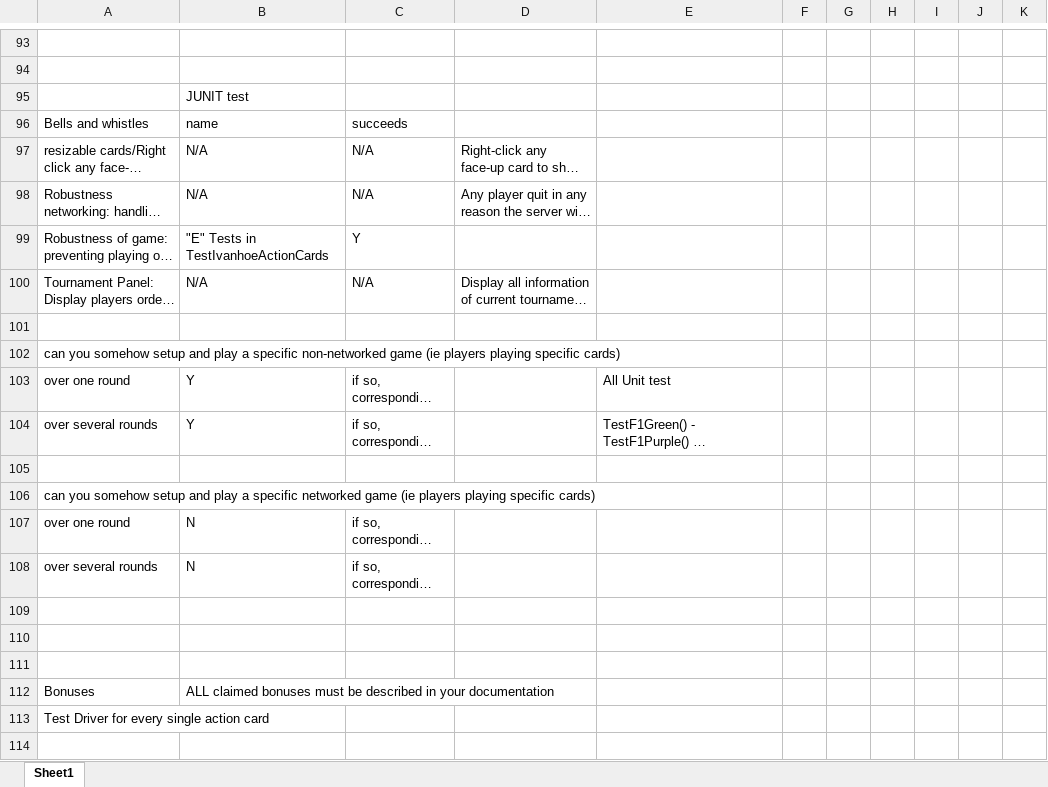
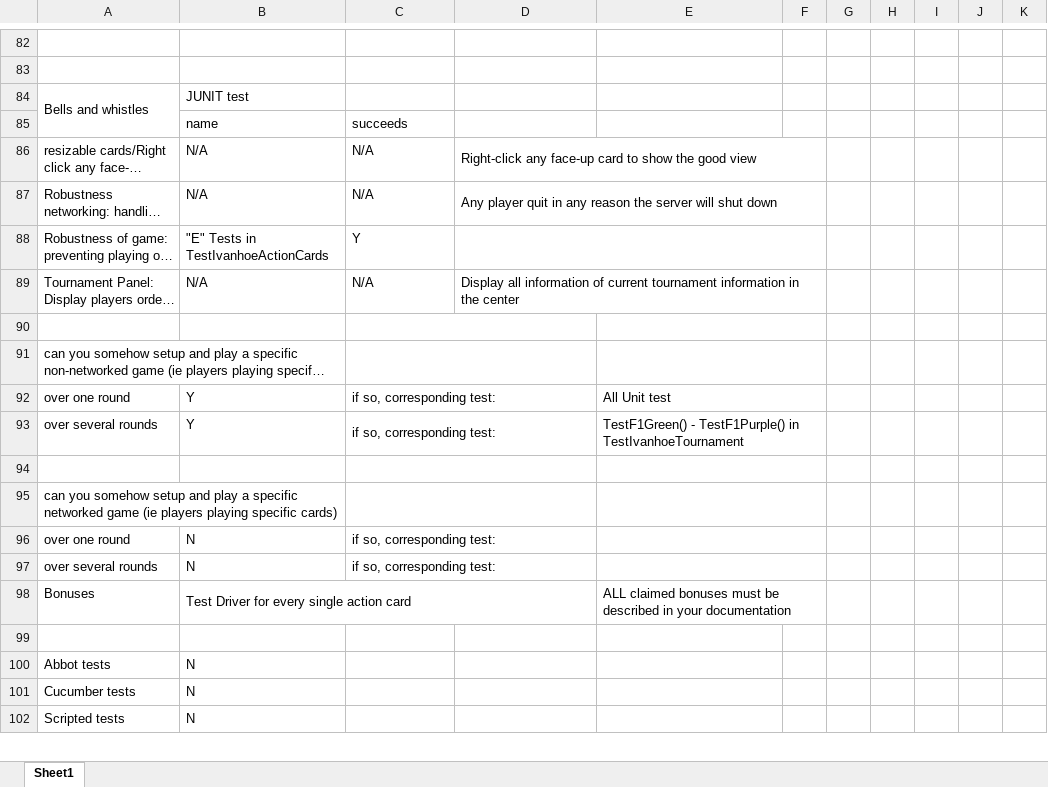
Before and after one commit to RexChiu/COMP3004-Team12-Group-Project, an Excel workbook: Report/Iteration 2 Correction Grid.xlsx, sheet Sheet1, drawn as a sheet; only a part is shown, gaps mark what is left out; the shorter side is filled out with more unchanged rows; long unchanged cells end in …; values as stored, in another font and other column widths than the file's, no cell formats; removed rows and columns are numbered as before the commit, all else as after; the diff covers the shown part only; the diff names each change by its address in the sheet, - before the commit and + after, or states it on an @@ line.

```diff
--- a/Report/Iteration 2 Correction Grid.xlsx (sheet Sheet1)
+++ b/Report/Iteration 2 Correction Grid.xlsx (sheet Sheet1)
-A84: (empty)
+A84: Bells and whistles
+A84:A85 merged
-A85: Bells and whistles
+A85: (empty)
+D86:F86 merged
+D87:F87 merged
+D88:F88 merged
+D89:F89 merged
+C90:D90 merged
+E90:F90 merged
+C91:D91 merged
+E91:F91 merged
+C92:D92 merged
+E92:F92 merged
+C93:D93 merged
+E93:F93 merged
+C94:D94 merged
+E94:F94 merged
+C95:D95 merged
+E95:F95 merged
+C96:D96 merged
+E96:F96 merged
+C97:D97 merged
+E97:F97 merged
-row 109: (empty)
-row 110: (empty)
-row 111: (empty)
-B98: ALL claimed bonuses must be described in your documentation
+B98: Test Driver for every single action card
+B98:D98 merged
-E98: (empty)
+E98: ALL claimed bonuses must be described in your documentation
+E98:F98 merged
-row 113: Test Driver for every single action card
-row 114: (empty)
```
Also changed, not shown: 20 added rows, 33 removed rows, 1 moved row, 4 edited cells and merged cells elsewhere in this sheet, cell formats, 32 other files.
